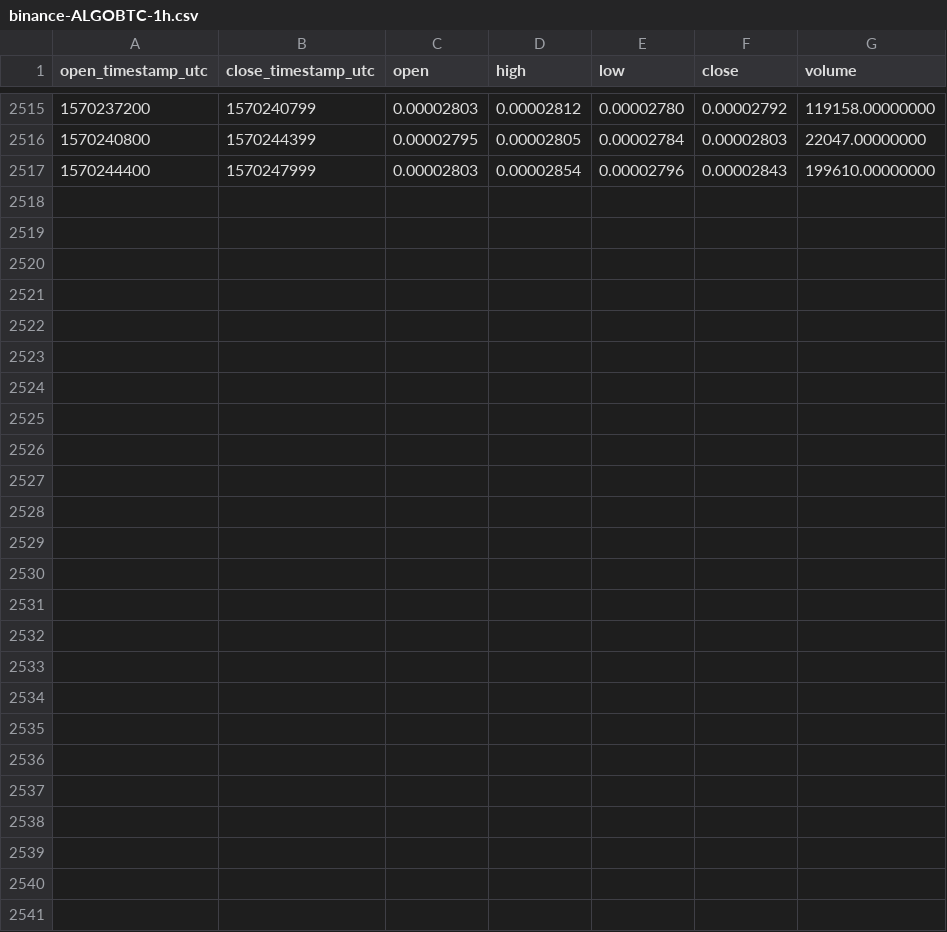
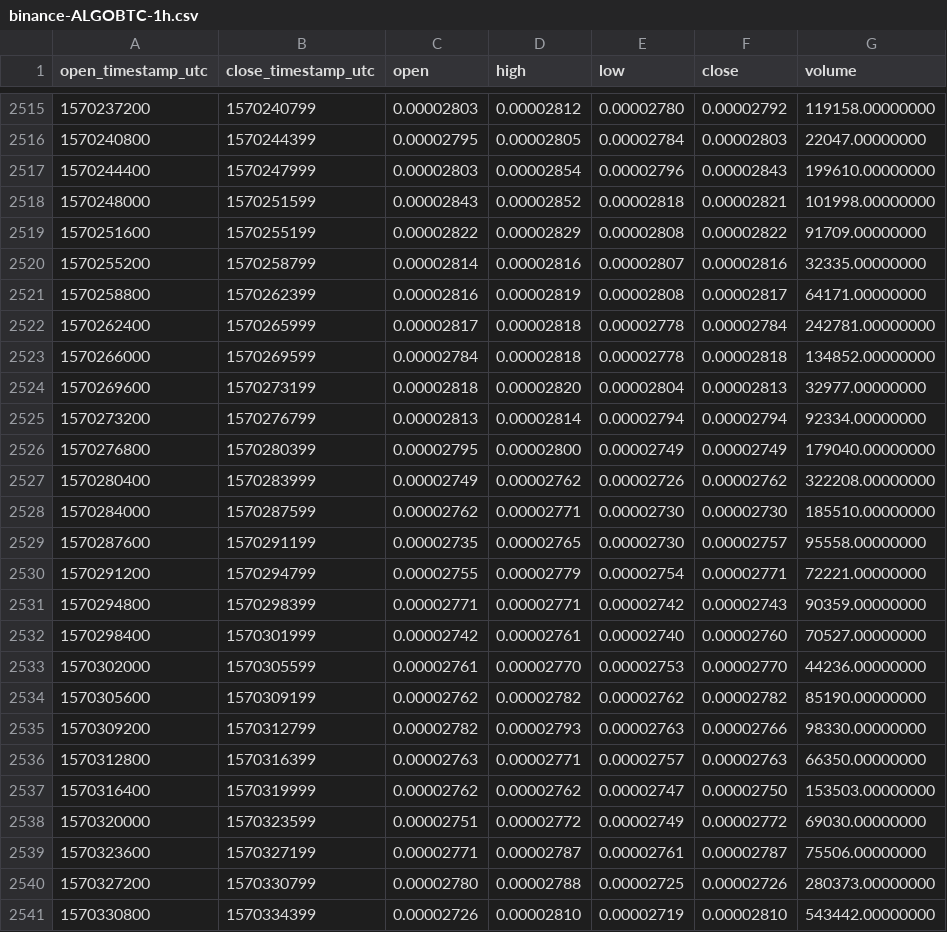
Before and after one commit to cryptobigbro/binance-ALGOBTC, a CSV file: binance-ALGOBTC-1h.csv, drawn as a sheet; only a part is shown, gaps mark what is left out.

Commit message:
Update OHLCV data.

```diff
--- a/binance-ALGOBTC-1h.csv
+++ b/binance-ALGOBTC-1h.csv
@@ -2517 +2517,25 @@ open_timestamp_utc,close_timestamp_utc,open,high,low,close,volume
 1570244400,1570247999,0.00002803,0.00002854,0.00002796,0.00002843,199610.00000000
+1570248000,1570251599,0.00002843,0.00002852,0.00002818,0.00002821,101998.00000000
+1570251600,1570255199,0.00002822,0.00002829,0.00002808,0.00002822,91709.00000000
+1570255200,1570258799,0.00002814,0.00002816,0.00002807,0.00002816,32335.00000000
+1570258800,1570262399,0.00002816,0.00002819,0.00002808,0.00002817,64171.00000000
+1570262400,1570265999,0.00002817,0.00002818,0.00002778,0.00002784,242781.00000000
+1570266000,1570269599,0.00002784,0.00002818,0.00002778,0.00002818,134852.00000000
+1570269600,1570273199,0.00002818,0.00002820,0.00002804,0.00002813,32977.00000000
+1570273200,1570276799,0.00002813,0.00002814,0.00002794,0.00002794,92334.00000000
+1570276800,1570280399,0.00002795,0.00002800,0.00002749,0.00002749,179040.00000000
+1570280400,1570283999,0.00002749,0.00002762,0.00002726,0.00002762,322208.00000000
+1570284000,1570287599,0.00002762,0.00002771,0.00002730,0.00002730,185510.00000000
+1570287600,1570291199,0.00002735,0.00002765,0.00002730,0.00002757,95558.00000000
+1570291200,1570294799,0.00002755,0.00002779,0.00002754,0.00002771,72221.00000000
+1570294800,1570298399,0.00002771,0.00002771,0.00002742,0.00002743,90359.00000000
+1570298400,1570301999,0.00002742,0.00002761,0.00002740,0.00002760,70527.00000000
+1570302000,1570305599,0.00002761,0.00002770,0.00002753,0.00002770,44236.00000000
+1570305600,1570309199,0.00002762,0.00002782,0.00002762,0.00002782,85190.00000000
+1570309200,1570312799,0.00002782,0.00002793,0.00002763,0.00002766,98330.00000000
+1570312800,1570316399,0.00002763,0.00002771,0.00002757,0.00002763,66350.00000000
+1570316400,1570319999,0.00002762,0.00002762,0.00002747,0.00002750,153503.00000000
+1570320000,1570323599,0.00002751,0.00002772,0.00002749,0.00002772,69030.00000000
+1570323600,1570327199,0.00002771,0.00002787,0.00002761,0.00002787,75506.00000000
+1570327200,1570330799,0.00002780,0.00002788,0.00002725,0.00002726,280373.00000000
+1570330800,1570334399,0.00002726,0.00002810,0.00002719,0.00002810,543442.00000000
```
Also changed, not shown: binance-ALGOBTC-1d.csv.
